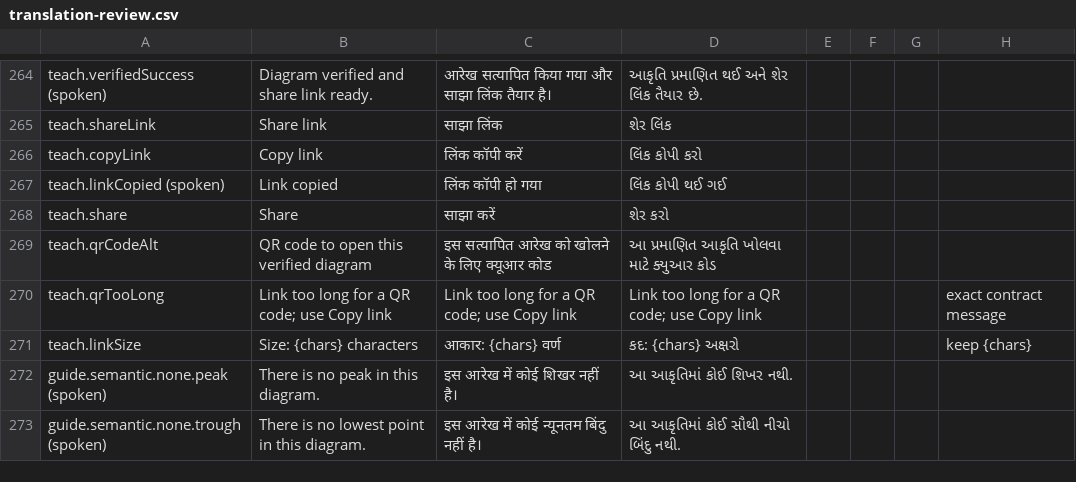
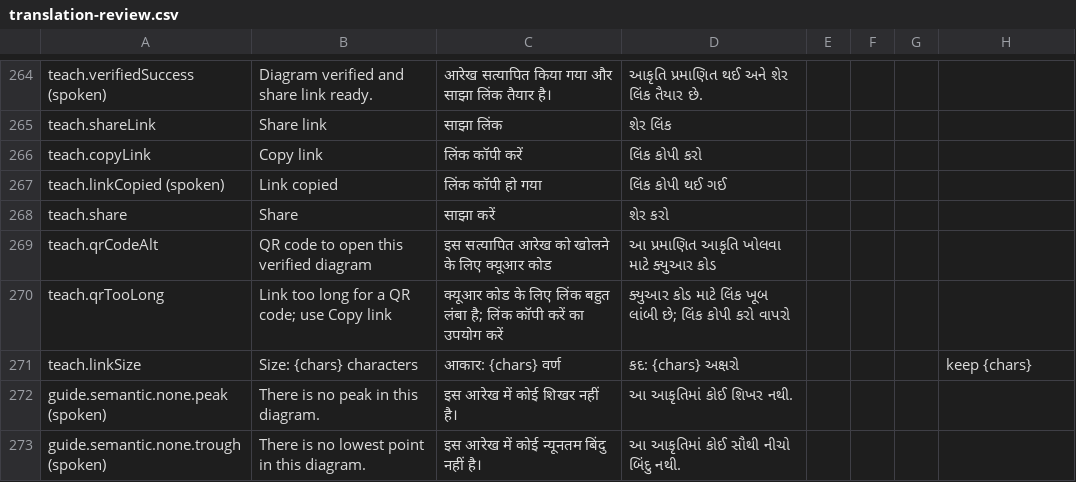
Before and after one commit to Ratnesh-101/ghost-touch, a CSV file: docs/user-test/translation-review.csv, drawn as a sheet; only a part is shown, gaps mark what is left out.

Commit message:
fix(f1-fix-runtime): audit fixes, built by agy, reviewed by Claude (squashed lane)

```diff
--- a/docs/user-test/translation-review.csv
+++ b/docs/user-test/translation-review.csv
@@ -269,3 +269,3 @@
 "teach.qrCodeAlt","QR code to open this verified diagram","इस सत्यापित आरेख को खोलने के लिए क्यूआर कोड","આ પ્રમાણિત આકૃતિ ખોલવા માટે ક્યુઆર કોડ","","","",""
-"teach.qrTooLong","Link too long for a QR code; use Copy link","Link too long for a QR code; use Copy link","Link too long for a QR code; use Copy link","","","","exact contract message"
+"teach.qrTooLong","Link too long for a QR code; use Copy link","क्यूआर कोड के लिए लिंक बहुत लंबा है; लिंक कॉपी करें का उपयोग करें","ક્યુઆર કોડ માટે લિંક ખૂબ લાંબી છે; લિંક કોપી કરો વાપરો","","","",""
 "teach.linkSize","Size: {chars} characters","आकार: {chars} वर्ण","કદ: {chars} અક્ષરો","","","","keep {chars}"
```
Also changed, not shown: 15 other files.
